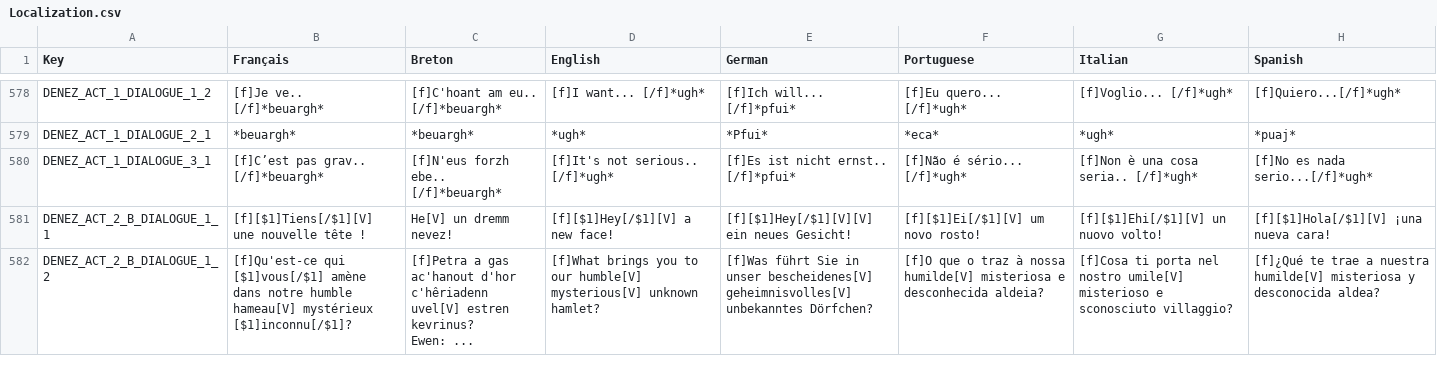
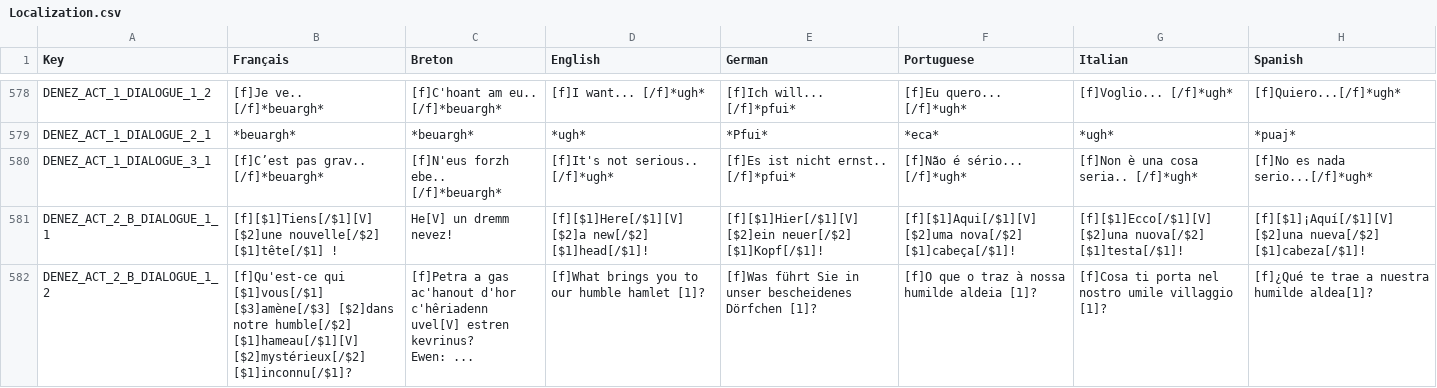
Before and after one commit to Polissages-de-Couilles/Reflets-Oublies, a CSV file: Assets/Resources/Localization.csv, drawn as a sheet; only a part is shown, gaps mark what is left out; the diff covers the shown part only.

```diff
--- a/Assets/Resources/Localization.csv
+++ b/Assets/Resources/Localization.csv
@@ -595,4 +596,4 @@ DENEZ_ACT_1_DIALOGUE_2_1,*beuargh*,*beuargh*,*ugh*,*Pfui*,*eca*,*ugh*,*puaj*
 DENEZ_ACT_1_DIALOGUE_3_1,[f]C’est pas grav.. [/f]*beuargh*,[f]N'eus forzh ebe.. [/f]*beuargh*,[f]It's not serious.. [/f]*ugh*,[f]Es ist nicht ernst.. [/f]*pfui*,[f]Não é sério... [/f]*ugh*,[f]Non è una cosa seria.. [/f]*ugh*,[f]No es nada serio...[/f]*ugh*
-DENEZ_ACT_2_B_DIALOGUE_1_1,[f][$1]Tiens[/$1][V] une nouvelle tête !,He[V] un dremm nevez!,[f][$1]Hey[/$1][V] a new face!,[f][$1]Hey[/$1][V][V] ein neues Gesicht!,[f][$1]Ei[/$1][V] um novo rosto!,[f][$1]Ehi[/$1][V] un nuovo volto!,[f][$1]Hola[/$1][V] ¡una nueva cara!
-DENEZ_ACT_2_B_DIALOGUE_1_2,[f]Qu'est-ce qui [$1]vous[/$1] amène dans notre humble hameau[V] mystérieux [$1]inconnu[/$1]?,"[f]Petra a gas ac'hanout d'hor c'hêriadenn uvel[V] estren kevrinus?
-Ewen: ...",[f]What brings you to our humble[V] mysterious[V] unknown hamlet?,[f]Was führt Sie in unser bescheidenes[V] geheimnisvolles[V] unbekanntes Dörfchen?,[f]O que o traz à nossa humilde[V] misteriosa e desconhecida aldeia?,[f]Cosa ti porta nel nostro umile[V] misterioso e sconosciuto villaggio?,[f]¿Qué te trae a nuestra humilde[V] misteriosa y desconocida aldea?
+DENEZ_ACT_2_B_DIALOGUE_1_1,[f][$1]Tiens[/$1][V] [$2]une nouvelle[/$2] [$1]tête[/$1] !,He[V] un dremm nevez!,[f][$1]Here[/$1][V] [$2]a new[/$2] [$1]head[/$1]!,[f][$1]Hier[/$1][V] [$2]ein neuer[/$2] [$1]Kopf[/$1]!,[f][$1]Aqui[/$1][V] [$2]uma nova[/$2] [$1]cabeça[/$1]!,[f][$1]Ecco[/$1][V] [$2]una nuova[/$2] [$1]testa[/$1]!,[f][$1]¡Aquí[/$1][V] [$2]una nueva[/$2] [$1]cabeza[/$1]!
+DENEZ_ACT_2_B_DIALOGUE_1_2,[f]Qu'est-ce qui [$1]vous[/$1] [$3]amène[/$3] [$2]dans notre humble[/$2] [$1]hameau[/$1][V] [$2]mystérieux[/$2] [$1]inconnu[/$1]?,"[f]Petra a gas ac'hanout d'hor c'hêriadenn uvel[V] estren kevrinus?
+Ewen: ...",[f]What brings you to our humble hamlet [1]?,[f]Was führt Sie in unser bescheidenes Dörfchen [1]?,[f]O que o traz à nossa humilde aldeia [1]?,[f]Cosa ti porta nel nostro umile villaggio [1]?,[f]¿Qué te trae a nuestra humilde aldea[1]?
```
Also changed, not shown: 126 edited cells elsewhere in this file, 14 other files.
